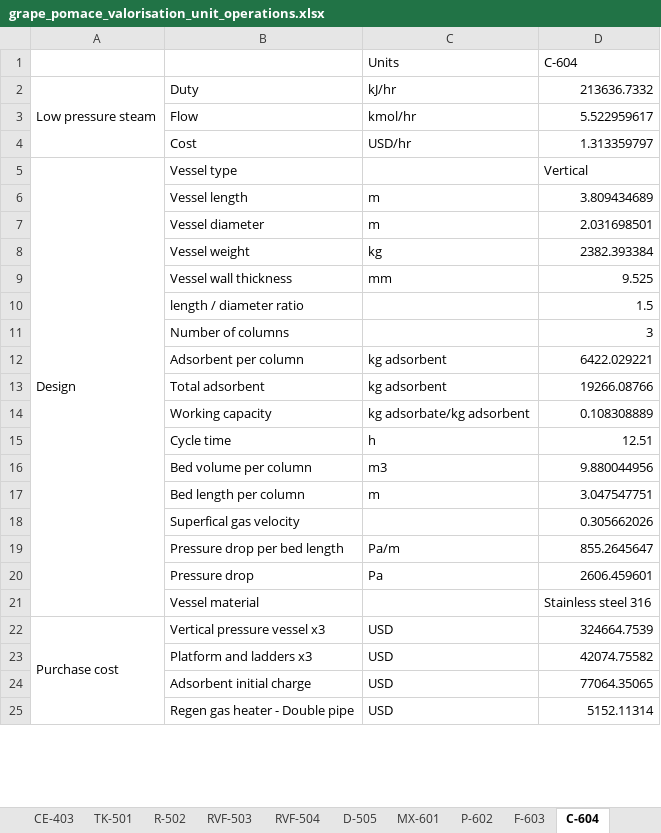
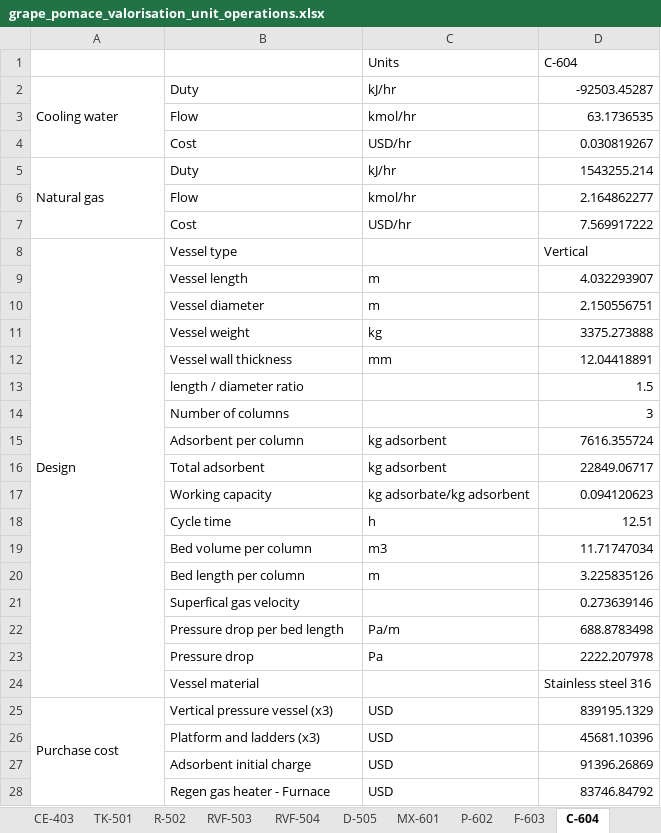
Before and after one commit to IsaacLeis/analysis-of-grape-pomace-valorisation, an Excel workbook: results/grape_pomace_valorisation_unit_operations.xlsx, sheet C-604, drawn as a sheet; only a part is shown; values as stored, in another font and other column widths than the file's, no borders; removed rows and columns are numbered as before the commit, all else as after; the diff covers the shown part only; the diff names each change by its address in the sheet, - before the commit and + after, or states it on an @@ line.

```diff
--- a/results/grape_pomace_valorisation_unit_operations.xlsx (sheet C-604)
+++ b/results/grape_pomace_valorisation_unit_operations.xlsx (sheet C-604)
-A2: Low pressure steam
+A2: Cooling water
-D2 (C-604): 213636.7332
+D2 (C-604): -92503.45287
-D3 (C-604): 5.522959617
+D3 (C-604): 63.1736535
-D4 (C-604): 1.313359797
+D4 (C-604): 0.030819267
+row 5: Natural gas | Duty | kJ/hr | 1543255.214
+row 6:  | Flow | kmol/hr | 2.164862277
+row 7:  | Cost | USD/hr | 7.569917222
-D9 (C-604): 3.809434689
+D9 (C-604): 4.032293907
-D10 (C-604): 2.031698501
+D10 (C-604): 2.150556751
-D11 (C-604): 2382.393384
+D11 (C-604): 3375.273888
-D12 (C-604): 9.525
+D12 (C-604): 12.04418891
-D15 (C-604): 6422.029221
+D15 (C-604): 7616.355724
-D16 (C-604): 19266.08766
+D16 (C-604): 22849.06717
-D17 (C-604): 0.108308889
+D17 (C-604): 0.094120623
-D19 (C-604): 9.880044956
+D19 (C-604): 11.71747034
-D20 (C-604): 3.047547751
+D20 (C-604): 3.225835126
-D21 (C-604): 0.305662026
+D21 (C-604): 0.273639146
-D22 (C-604): 855.2645647
+D22 (C-604): 688.8783498
-D23 (C-604): 2606.459601
+D23 (C-604): 2222.207978
-B25: Vertical pressure vessel x3
+B25: Vertical pressure vessel (x3)
-D25 (C-604): 324664.7539
+D25 (C-604): 839195.1329
-B26: Platform and ladders x3
+B26: Platform and ladders (x3)
-D26 (C-604): 42074.75582
+D26 (C-604): 45681.10396
-D27 (C-604): 77064.35065
+D27 (C-604): 91396.26869
-row 25:  | Regen gas heater - Double pipe | USD | 5152.11314
+row 28:  | Regen gas heater - Furnace | USD | 83746.84792
```
Also changed, not shown: 3 edited cells elsewhere in this sheet, sheet MF-301, sheet E-302, sheet D303, sheet D-505, sheet P-602, sheet R-201, 12 more sheets, results/Grape_pomace_valorisation_cashflow.xlsx, results/grape_pomace_valorisation_mass_balance.xlsx, 17 other files.
